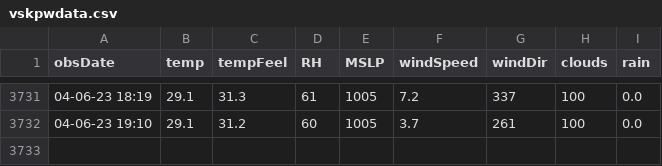
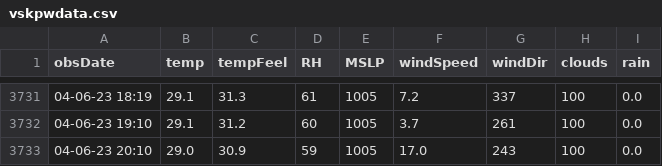
Before and after one commit to kaustuvchatterjee/vskp2, a CSV file: vskpwdata.csv, drawn as a sheet; only a part is shown, gaps mark what is left out.

```diff
--- a/vskpwdata.csv
+++ b/vskpwdata.csv
@@ -3732 +3732,2 @@ obsDate,temp,tempFeel,RH,MSLP,windSpeed,windDir,clouds,rain
 04-06-23 19:10,29.1,31.2,60,1005,3.7,261,100,0.0
+04-06-23 20:10,29.0,30.9,59,1005,17.0,243,100,0.0
```
